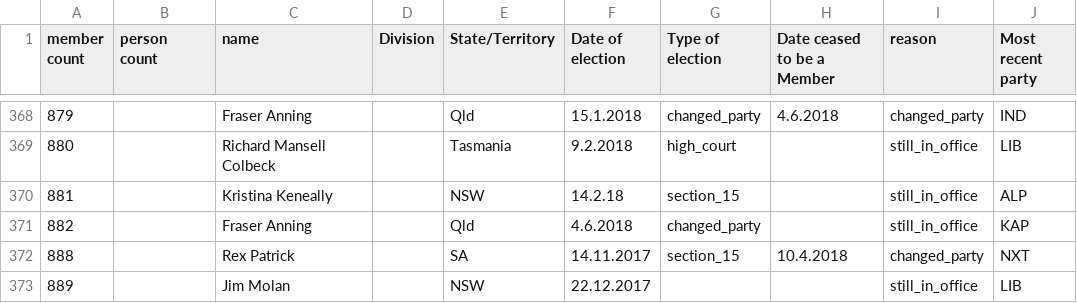
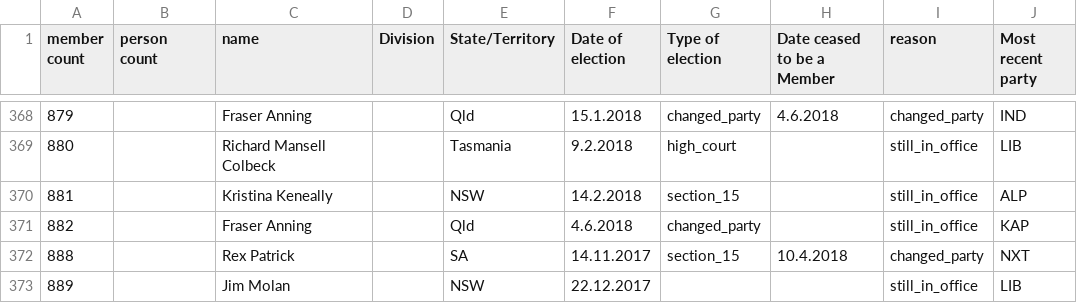
Before and after one commit to openaustralia/openaustralia-parser, a CSV file: data/senators.csv, drawn as a sheet; only a part is shown, gaps mark what is left out.

Commit message:
Correcting how K Keneally's start date showing up
See issue here: https://github.com/openaustralia/publicwhip/issues/1178

```diff
--- a/data/senators.csv
+++ b/data/senators.csv
@@ -369,3 +369,3 @@ member count,person count,name,Division,State/Territory,Date of election,Type of
 880,,Richard Mansell Colbeck,,Tasmania,9.2.2018,high_court,,still_in_office,LIB
-881,,Kristina Keneally,,NSW,14.2.18,section_15,,still_in_office,ALP
+881,,Kristina Keneally,,NSW,14.2.2018,section_15,,still_in_office,ALP
 882,,Fraser Anning,,Qld,4.6.2018,changed_party,,still_in_office,KAP
```
